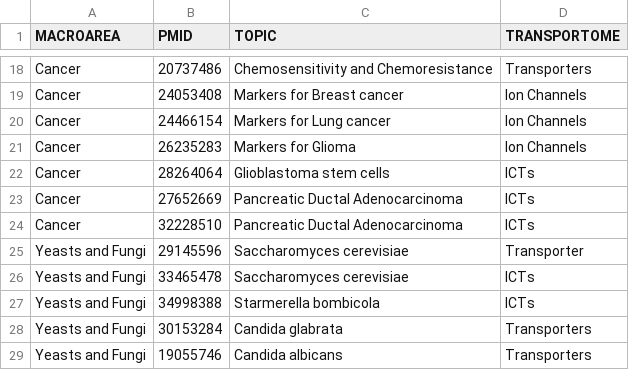
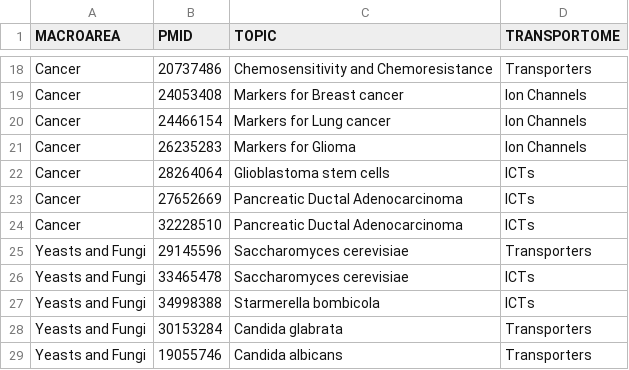
Before and after one commit to TCP-Lab/ICT.bib, a CSV file: code/source_data/articles.csv, drawn as a sheet; only a part is shown, gaps mark what is left out.

Commit message:
Corrected 'Transporter' -> 'Transporters' in Research Articles category (see issue #4), and regenerated the database to test everithing.

```diff
--- a/code/source_data/articles.csv
+++ b/code/source_data/articles.csv
@@ -24,3 +24,3 @@ Cancer,27652669,Pancreatic Ductal Adenocarcinoma,ICTs
 Cancer,32228510,Pancreatic Ductal Adenocarcinoma,ICTs
-Yeasts and Fungi,29145596,Saccharomyces cerevisiae,Transporter
+Yeasts and Fungi,29145596,Saccharomyces cerevisiae,Transporters
 Yeasts and Fungi,33465478,Saccharomyces cerevisiae,ICTs
```
Also changed, not shown: code/source_data/review_cancer.csv, 26 other files.
